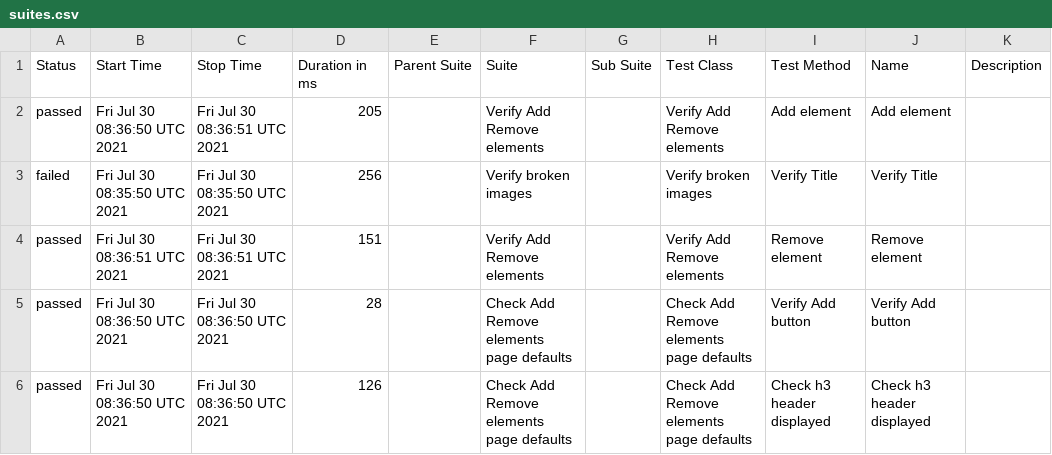
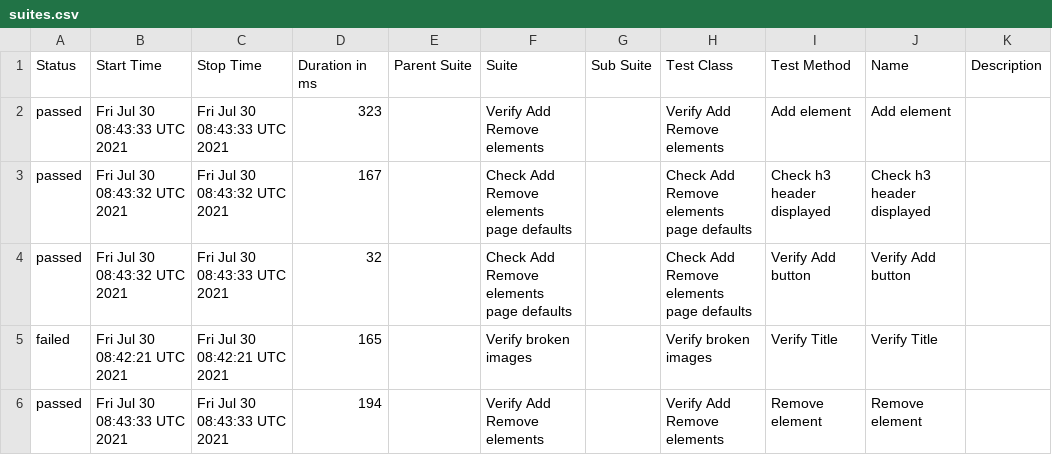
Before and after one commit to AmigoSerhio/test-multiple-jobs, a CSV file: docs/data/suites.csv, drawn as a sheet.

```diff
--- a/docs/data/suites.csv
+++ b/docs/data/suites.csv
@@ -1,6 +1,6 @@
 "Status","Start Time","Stop Time","Duration in ms","Parent Suite","Suite","Sub Suite","Test Class","Test Method","Name","Description"
-"passed","Fri Jul 30 08:36:50 UTC 2021","Fri Jul 30 08:36:51 UTC 2021","205","","Verify Add Remove elements","","Verify Add Remove elements","Add element","Add element",""
-"failed","Fri Jul 30 08:35:50 UTC 2021","Fri Jul 30 08:35:50 UTC 2021","256","","Verify broken images","","Verify broken images","Verify Title","Verify Title",""
-"passed","Fri Jul 30 08:36:51 UTC 2021","Fri Jul 30 08:36:51 UTC 2021","151","","Verify Add Remove elements","","Verify Add Remove elements","Remove element","Remove element",""
-"passed","Fri Jul 30 08:36:50 UTC 2021","Fri Jul 30 08:36:50 UTC 2021","28","","Check Add Remove elements page defaults","","Check Add Remove elements page defaults","Verify Add button","Verify Add button",""
-"passed","Fri Jul 30 08:36:50 UTC 2021","Fri Jul 30 08:36:50 UTC 2021","126","","Check Add Remove elements page defaults","","Check Add Remove elements page defaults","Check h3 header displayed","Check h3 header displayed",""
+"passed","Fri Jul 30 08:43:33 UTC 2021","Fri Jul 30 08:43:33 UTC 2021","323","","Verify Add Remove elements","","Verify Add Remove elements","Add element","Add element",""
+"passed","Fri Jul 30 08:43:32 UTC 2021","Fri Jul 30 08:43:32 UTC 2021","167","","Check Add Remove elements page defaults","","Check Add Remove elements page defaults","Check h3 header displayed","Check h3 header displayed",""
+"passed","Fri Jul 30 08:43:32 UTC 2021","Fri Jul 30 08:43:33 UTC 2021","32","","Check Add Remove elements page defaults","","Check Add Remove elements page defaults","Verify Add button","Verify Add button",""
+"failed","Fri Jul 30 08:42:21 UTC 2021","Fri Jul 30 08:42:21 UTC 2021","165","","Verify broken images","","Verify broken images","Verify Title","Verify Title",""
+"passed","Fri Jul 30 08:43:33 UTC 2021","Fri Jul 30 08:43:33 UTC 2021","194","","Verify Add Remove elements","","Verify Add Remove elements","Remove element","Remove element",""
```
Also changed, not shown: 28 other files.
